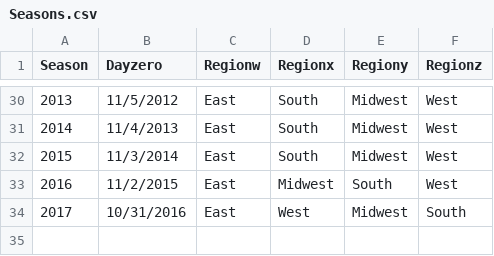
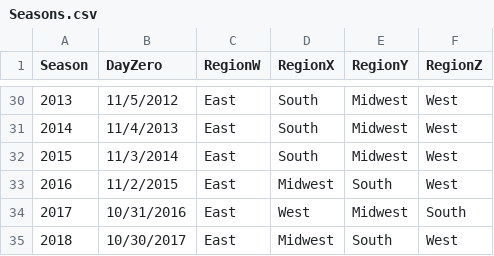
Before and after one commit to coreybryce1996/CSE482MarchMadness, a CSV file: Seasons.csv, drawn as a sheet; only a part is shown, gaps mark what is left out; the diff names each change by its address in the sheet, - before the commit and + after, or states it on an @@ line.

```diff
--- a/Seasons.csv
+++ b/Seasons.csv
-B1: Dayzero
+B1: DayZero
-C1: Regionw
+C1: RegionW
-D1: Regionx
+D1: RegionX
-E1: Regiony
+E1: RegionY
-F1: Regionz
+F1: RegionZ
+row 35: 2018 | 10/30/2017 | East | Midwest | South | West
```
Also changed, not shown: Teams.csv, 5 other files.
